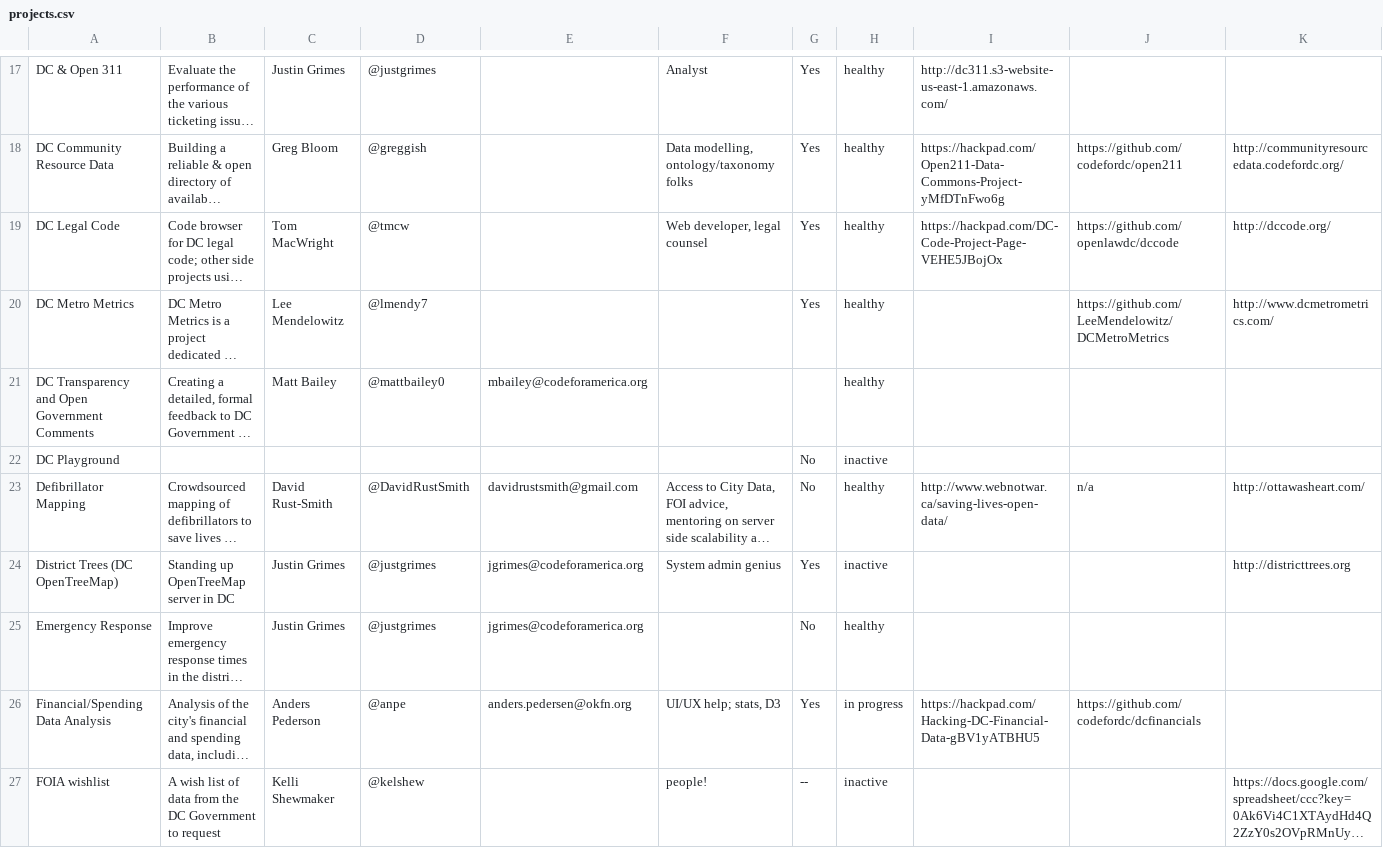
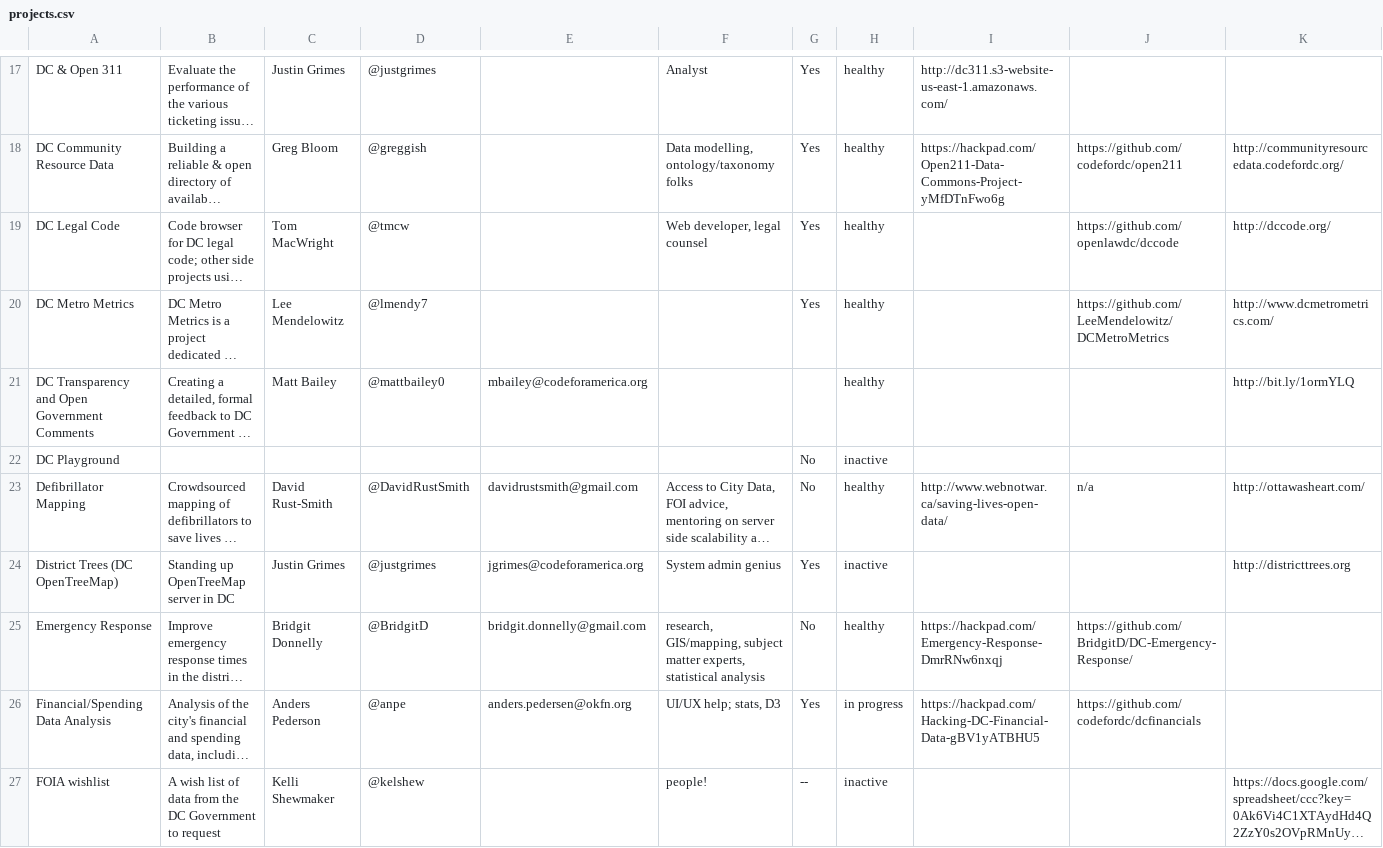
Before and after one commit to civictechdc/codefordc.github.com, a CSV file: data/projects.csv, drawn as a sheet; only a part is shown, gaps mark what is left out; long unchanged cells end in …; the diff covers the shown part only; the diff names each change by its address in the sheet, - before the commit and + after, or states it on an @@ line.

Commit message:
More updates to project list data file
a couple more changes

```diff
--- a/data/projects.csv
+++ b/data/projects.csv
-I19: https://hackpad.com/DC-Code-Project-Page-VEHE5JBojOx
+I19: (empty)
-K21: (empty)
+K21: http://bit.ly/1ormYLQ
-C25: Justin Grimes
+C25: Bridgit Donnelly
-D25: @justgrimes
+D25: @BridgitD
-E25: jgrimes@codeforamerica.org
+E25: bridgit.donnelly@gmail.com
-F25: (empty)
+F25: research, GIS/mapping, subject matter experts, statistical analysis
-I25: (empty)
+I25: https://hackpad.com/Emergency-Response-DmrRNw6nxqj
-J25: (empty)
+J25: https://github.com/BridgitD/DC-Emergency-Response/
```
Also changed, not shown: 2 added rows, 2 removed rows and 2 edited cells elsewhere in this file.
